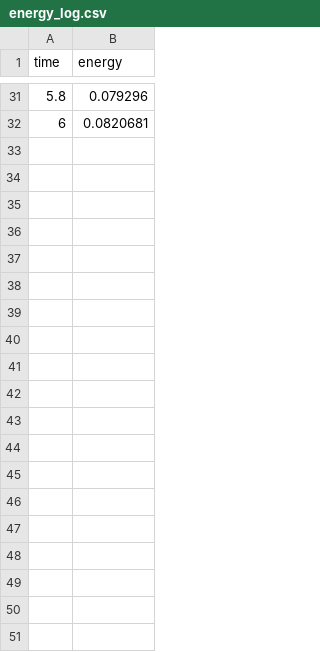
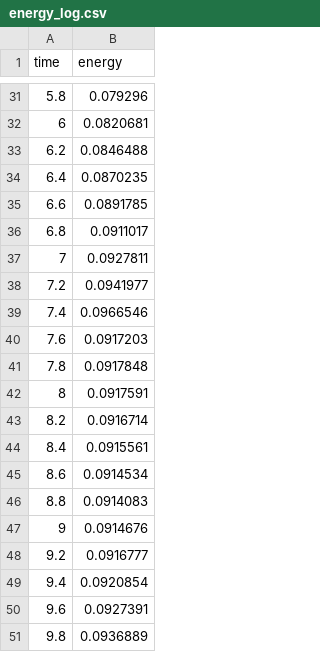
Before and after one commit to Sam-MARTis/Auxetic-MM-Simulation, a CSV file: CPP_Version/output/images/energy_log.csv, drawn as a sheet; only a part is shown, gaps mark what is left out; the diff covers the shown part only; the diff names each change by its address in the sheet, - before the commit and + after, or states it on an @@ line.

```diff
--- a/CPP_Version/output/images/energy_log.csv
+++ b/CPP_Version/output/images/energy_log.csv
+row 33: 6.2 | 0.0846488
+row 34: 6.4 | 0.0870235
+row 35: 6.6 | 0.0891785
+row 36: 6.8 | 0.0911017
+row 37: 7 | 0.0927811
+row 38: 7.2 | 0.0941977
+row 39: 7.4 | 0.0966546
+row 40: 7.6 | 0.0917203
+row 41: 7.8 | 0.0917848
+row 42: 8 | 0.0917591
+row 43: 8.2 | 0.0916714
+row 44: 8.4 | 0.0915561
+row 45: 8.6 | 0.0914534
+row 46: 8.8 | 0.0914083
+row 47: 9 | 0.0914676
+row 48: 9.2 | 0.0916777
+row 49: 9.4 | 0.0920854
+row 50: 9.6 | 0.0927391
+row 51: 9.8 | 0.0936889
```
Also changed, not shown: 26 added rows elsewhere in this file, 9 other files.
